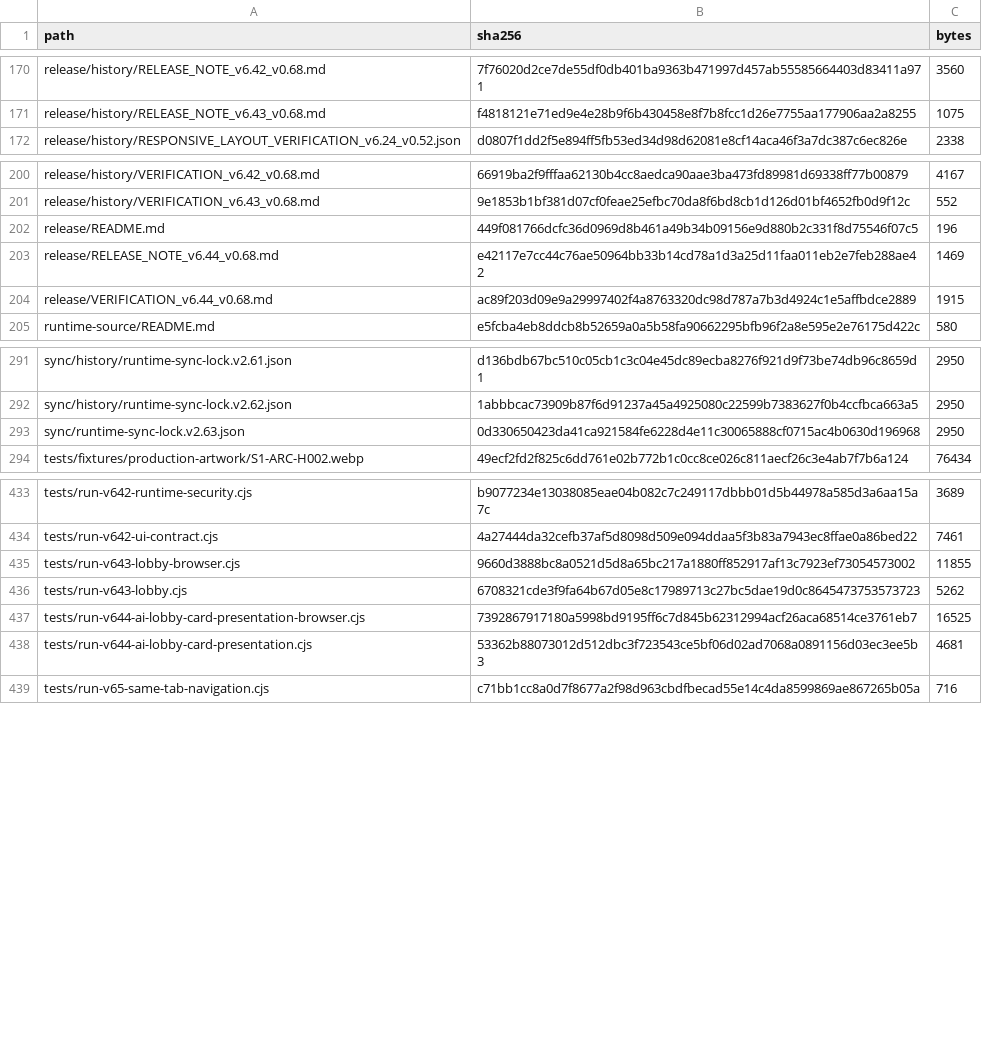
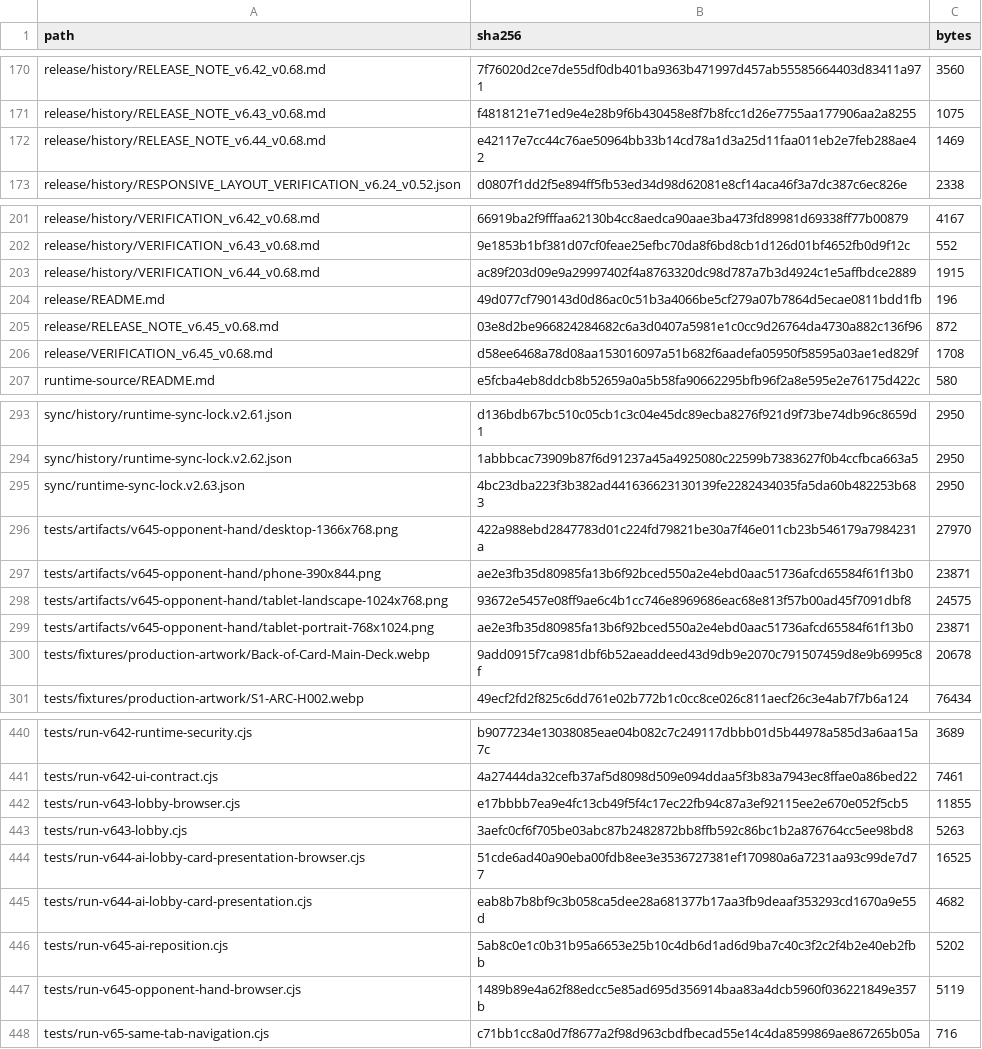
Before and after one commit to GrandisLegacyTCG/Grandis-Legacy-VS-AI, a CSV file: FILE_MANIFEST_SHA256.csv, drawn as a sheet; only a part is shown, gaps mark what is left out; the diff covers the shown part only.

```diff
--- a/FILE_MANIFEST_SHA256.csv
+++ b/FILE_MANIFEST_SHA256.csv
@@ -171,2 +171,3 @@ release/history/RELEASE_NOTE_v6.42_v0.68.md,7f76020d2ce7de55df0db401ba9363b47199
 release/history/RELEASE_NOTE_v6.43_v0.68.md,f4818121e71ed9e4e28b9f6b430458e8f7b8fcc1d26e7755aa177906aa2a8255,1075
+release/history/RELEASE_NOTE_v6.44_v0.68.md,e42117e7cc44c76ae50964bb33b14cd78a1d3a25d11faa011eb2e7feb288ae42,1469
 release/history/RESPONSIVE_LAYOUT_VERIFICATION_v6.24_v0.52.json,d0807f1dd2f5e894ff5fb53ed34d98d62081e8cf14aca46f3a7dc387c6ec826e,2338
@@ -201,5 +202,6 @@ release/history/VERIFICATION_v6.42_v0.68.md,66919ba2f9fffaa62130b4cc8aedca90aae3
 release/history/VERIFICATION_v6.43_v0.68.md,9e1853b1bf381d07cf0feae25efbc70da8f6bd8cb1d126d01bf4652fb0d9f12c,552
-release/README.md,449f081766dcfc36d0969d8b461a49b34b09156e9d880b2c331f8d75546f07c5,196
-release/RELEASE_NOTE_v6.44_v0.68.md,e42117e7cc44c76ae50964bb33b14cd78a1d3a25d11faa011eb2e7feb288ae42,1469
-release/VERIFICATION_v6.44_v0.68.md,ac89f203d09e9a29997402f4a8763320dc98d787a7b3d4924c1e5affbdce2889,1915
+release/history/VERIFICATION_v6.44_v0.68.md,ac89f203d09e9a29997402f4a8763320dc98d787a7b3d4924c1e5affbdce2889,1915
+release/README.md,49d077cf790143d0d86ac0c51b3a4066be5cf279a07b7864d5ecae0811bdd1fb,196
+release/RELEASE_NOTE_v6.45_v0.68.md,03e8d2be966824284682c6a3d0407a5981e1c0cc9d26764da4730a882c136f96,872
+release/VERIFICATION_v6.45_v0.68.md,d58ee6468a78d08aa153016097a51b682f6aadefa05950f58595a03ae1ed829f,1708
 runtime-source/README.md,e5fcba4eb8ddcb8b52659a0a5b58fa90662295bfb96f2a8e595e2e76175d422c,580
@@ -292,3 +294,8 @@ sync/history/runtime-sync-lock.v2.61.json,d136bdb67bc510c05cb1c3c04e45dc89ecba82
 sync/history/runtime-sync-lock.v2.62.json,1abbbcac73909b87f6d91237a45a4925080c22599b7383627f0b4ccfbca663a5,2950
-sync/runtime-sync-lock.v2.63.json,0d330650423da41ca921584fe6228d4e11c30065888cf0715ac4b0630d196968,2950
+sync/runtime-sync-lock.v2.63.json,4bc23dba223f3b382ad441636623130139fe2282434035fa5da60b482253b683,2950
+tests/artifacts/v645-opponent-hand/desktop-1366x768.png,422a988ebd2847783d01c224fd79821be30a7f46e011cb23b546179a7984231a,27970
+tests/artifacts/v645-opponent-hand/phone-390x844.png,ae2e3fb35d80985fa13b6f92bced550a2e4ebd0aac51736afcd65584f61f13b0,23871
+tests/artifacts/v645-opponent-hand/tablet-landscape-1024x768.png,93672e5457e08ff9ae6c4b1cc746e8969686eac68e813f57b00ad45f7091dbf8,24575
+tests/artifacts/v645-opponent-hand/tablet-portrait-768x1024.png,ae2e3fb35d80985fa13b6f92bced550a2e4ebd0aac51736afcd65584f61f13b0,23871
+tests/fixtures/production-artwork/Back-of-Card-Main-Deck.webp,9add0915f7ca981dbf6b52aeaddeed43d9db9e2070c791507459d8e9b6995c8f,20678
 tests/fixtures/production-artwork/S1-ARC-H002.webp,49ecf2fd2f825c6dd761e02b772b1c0cc8ce026c811aecf26c3e4ab7f7b6a124,76434
@@ -434,6 +441,8 @@ tests/run-v642-runtime-security.cjs,b9077234e13038085eae04b082c7c249117dbbb01d5b
 tests/run-v642-ui-contract.cjs,4a27444da32cefb37af5d8098d509e094ddaa5f3b83a7943ec8ffae0a86bed22,7461
-tests/run-v643-lobby-browser.cjs,9660d3888bc8a0521d5d8a65bc217a1880ff852917af13c7923ef73054573002,11855
-tests/run-v643-lobby.cjs,6708321cde3f9fa64b67d05e8c17989713c27bc5dae19d0c8645473753573723,5262
-tests/run-v644-ai-lobby-card-presentation-browser.cjs,7392867917180a5998bd9195ff6c7d845b62312994acf26aca68514ce3761eb7,16525
-tests/run-v644-ai-lobby-card-presentation.cjs,53362b88073012d512dbc3f723543ce5bf06d02ad7068a0891156d03ec3ee5b3,4681
+tests/run-v643-lobby-browser.cjs,e17bbbb7ea9e4fc13cb49f5f4c17ec22fb94c87a3ef92115ee2e670e052f5cb5,11855
+tests/run-v643-lobby.cjs,3aefc0cf6f705be03abc87b2482872bb8ffb592c86bc1b2a876764cc5ee98bd8,5263
+tests/run-v644-ai-lobby-card-presentation-browser.cjs,51cde6ad40a90eba00fdb8ee3e3536727381ef170980a6a7231aa93c99de7d77,16525
+tests/run-v644-ai-lobby-card-presentation.cjs,eab8b7b8bf9c3b058ca5dee28a681377b17aa3fb9deaaf353293cd1670a9e55d,4682
+tests/run-v645-ai-reposition.cjs,5ab8c0e1c0b31b95a6653e25b10c4db6d1ad6d9ba7c40c3f2c2f4b2e40eb2fbb,5202
+tests/run-v645-opponent-hand-browser.cjs,1489b89e4a62f88edcc5e85ad695d356914baa83a4dcb5960f036221849e357b,5119
 tests/run-v65-same-tab-navigation.cjs,c71bb1cc8a0d7f8677a2f98d963cbdfbecad55e14c4da8599869ae867265b05a,716
```
Also changed, not shown: 34 edited cells elsewhere in this file, tutorial/FILE_MANIFEST_SHA256.csv, 42 other files.
